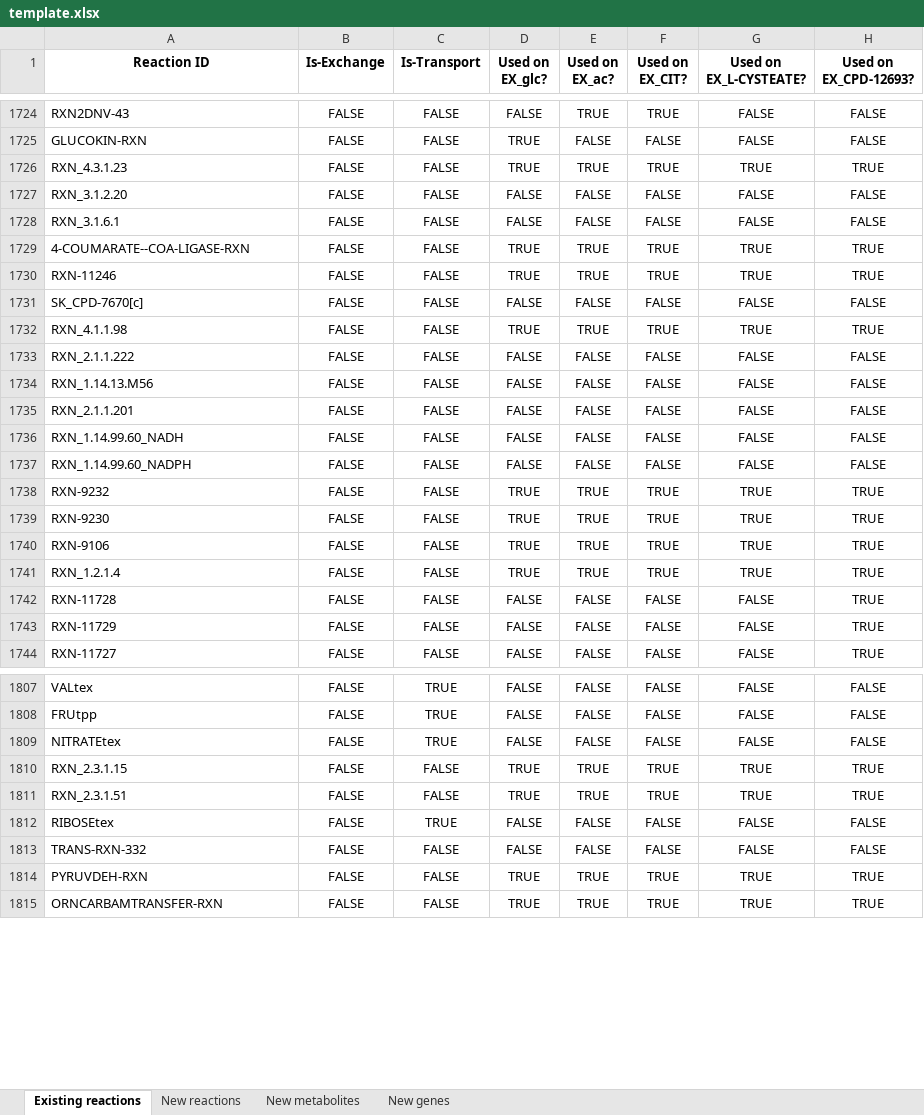
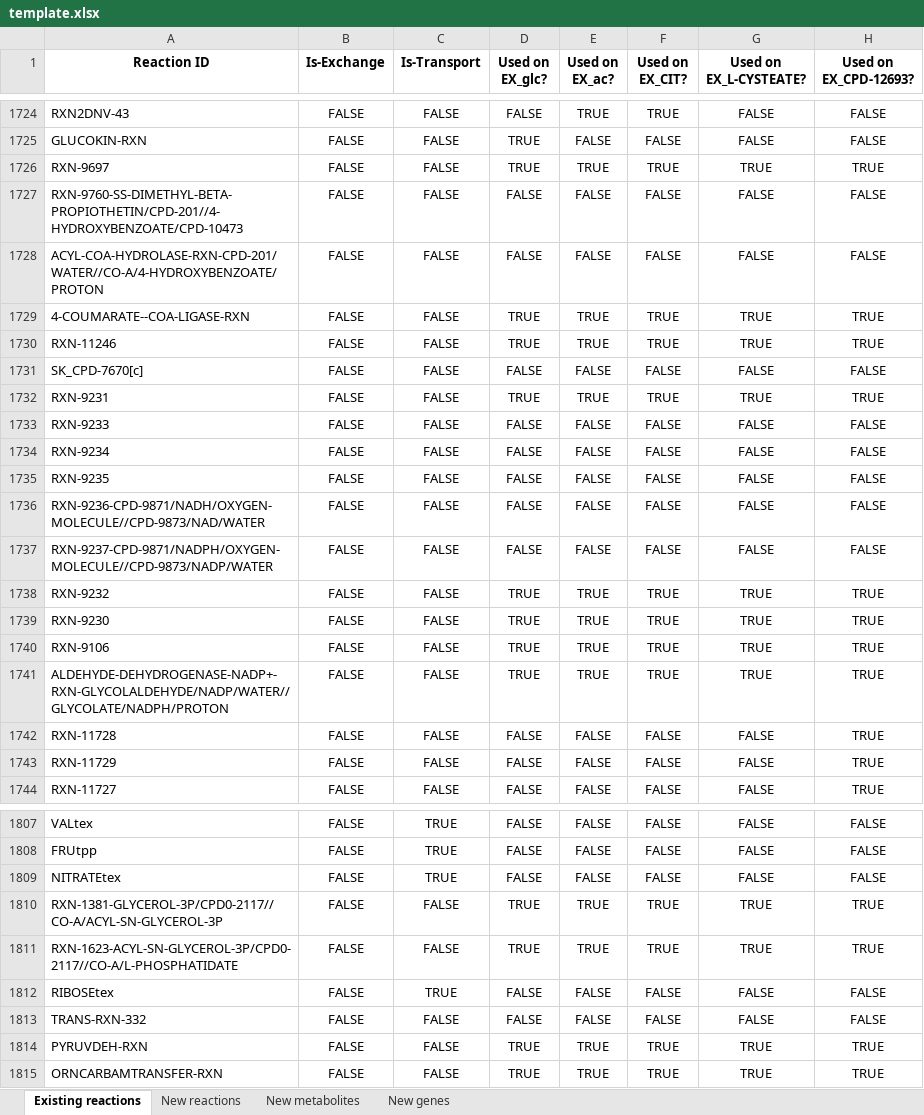
Before and after one commit to C-CoMP-STC/rpom-fba, an Excel workbook: model_building/biocyc_update_pipeline/templates/template.xlsx, sheet Existing reactions, drawn as a sheet; only a part is shown, gaps mark what is left out; values as stored, in another font and other column widths than the file's, no borders; the diff names each change by its address in the sheet, - before the commit and + after, or states it on an @@ line.

Commit message:
Following pull request comments: updated metabolite charges, updated reaction naming to follow biocyc nomenclature, added gene rules for all added reactions, modified README to reflect these changes

```diff
--- a/model_building/biocyc_update_pipeline/templates/template.xlsx (sheet Existing reactions)
+++ b/model_building/biocyc_update_pipeline/templates/template.xlsx (sheet Existing reactions)
-A1726 (Reaction ID): RXN_4.3.1.23
+A1726 (Reaction ID): RXN-9697
-A1727 (Reaction ID): RXN_3.1.2.20
+A1727 (Reaction ID): RXN-9760-SS-DIMETHYL-BETA-PROPIOTHETIN/CPD-201//4-HYDROXYBENZOATE/CPD-10473
-A1728 (Reaction ID): RXN_3.1.6.1
+A1728 (Reaction ID): ACYL-COA-HYDROLASE-RXN-CPD-201/WATER//CO-A/4-HYDROXYBENZOATE/PROTON
-A1732 (Reaction ID): RXN_4.1.1.98
+A1732 (Reaction ID): RXN-9231
-A1733 (Reaction ID): RXN_2.1.1.222
+A1733 (Reaction ID): RXN-9233
-A1734 (Reaction ID): RXN_1.14.13.M56
+A1734 (Reaction ID): RXN-9234
-A1735 (Reaction ID): RXN_2.1.1.201
+A1735 (Reaction ID): RXN-9235
-A1736 (Reaction ID): RXN_1.14.99.60_NADH
+A1736 (Reaction ID): RXN-9236-CPD-9871/NADH/OXYGEN-MOLECULE//CPD-9873/NAD/WATER
-A1737 (Reaction ID): RXN_1.14.99.60_NADPH
+A1737 (Reaction ID): RXN-9237-CPD-9871/NADPH/OXYGEN-MOLECULE//CPD-9873/NADP/WATER
-A1741 (Reaction ID): RXN_1.2.1.4
+A1741 (Reaction ID): ALDEHYDE-DEHYDROGENASE-NADP+-RXN-GLYCOLALDEHYDE/NADP/WATER//GLYCOLATE/NADPH/PROTON
-A1810 (Reaction ID): RXN_2.3.1.15
+A1810 (Reaction ID): RXN-1381-GLYCEROL-3P/CPD0-2117//CO-A/ACYL-SN-GLYCEROL-3P
-A1811 (Reaction ID): RXN_2.3.1.51
+A1811 (Reaction ID): RXN-1623-ACYL-SN-GLYCEROL-3P/CPD0-2117//CO-A/L-PHOSPHATIDATE
```
Also changed, not shown: sheet New genes, sheet New metabolites, sheet New reactions, 17 other files.
